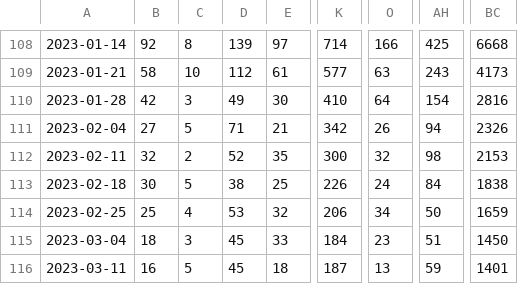
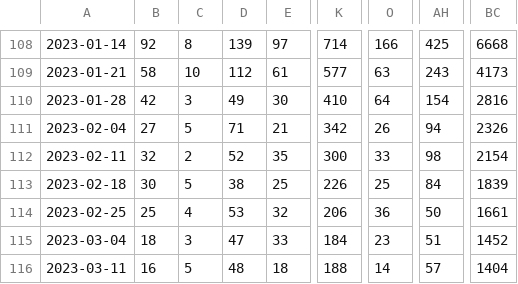
Before and after one commit to wenxuanye/FluHospPlot, a CSV file: fluHospData__wide.csv, drawn as a sheet; only a part is shown, gaps mark what is left out; the diff names each change by its address in the sheet, - before the commit and + after, or states it on an @@ line.

Commit message:
Flu Hosp data generated on  2023-03-19

```diff
--- a/fluHospData__wide.csv
+++ b/fluHospData__wide.csv
-O112: 32
+O112: 33
-BC112: 2153
+BC112: 2154
-O113: 24
+O113: 25
-BC113: 1838
+BC113: 1839
-O114: 34
+O114: 36
-BC114: 1659
+BC114: 1661
-D115: 45
+D115: 47
-BC115: 1450
+BC115: 1452
-D116: 45
+D116: 48
-K116: 187
+K116: 188
-O116: 13
+O116: 14
-AH116: 59
+AH116: 57
-BC116: 1401
+BC116: 1404
```
Also changed, not shown: 56 other files.
